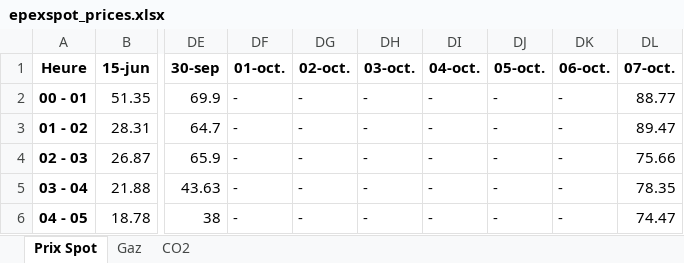
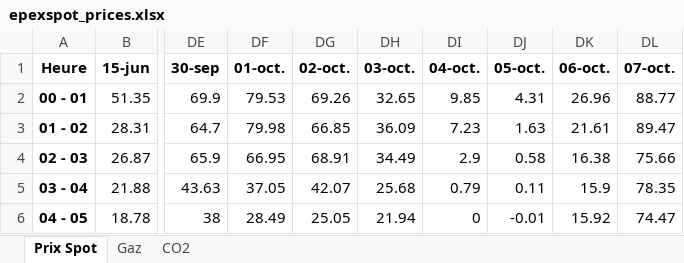
Before and after one commit to Victorien07/EPEX-Price-Scraper, an Excel workbook: data/epexspot_prices.xlsx, sheet Prix Spot, drawn as a sheet; only a part is shown, gaps mark what is left out; values as stored, in another font and other column widths than the file's, no borders; the diff covers the shown part only; the diff names each change by its address in the sheet, - before the commit and + after, or states it on an @@ line.

```diff
--- a/data/epexspot_prices.xlsx (sheet Prix Spot)
+++ b/data/epexspot_prices.xlsx (sheet Prix Spot)
-DF2 (01-oct.): -
+DF2 (01-oct.): 79.53
-DG2 (02-oct.): -
+DG2 (02-oct.): 69.26
-DH2 (03-oct.): -
+DH2 (03-oct.): 32.65
-DI2 (04-oct.): -
+DI2 (04-oct.): 9.85
-DJ2 (05-oct.): -
+DJ2 (05-oct.): 4.31
-DK2 (06-oct.): -
+DK2 (06-oct.): 26.96
-DF3 (01-oct.): -
+DF3 (01-oct.): 79.98
-DG3 (02-oct.): -
+DG3 (02-oct.): 66.85
-DH3 (03-oct.): -
+DH3 (03-oct.): 36.09
-DI3 (04-oct.): -
+DI3 (04-oct.): 7.23
-DJ3 (05-oct.): -
+DJ3 (05-oct.): 1.63
-DK3 (06-oct.): -
+DK3 (06-oct.): 21.61
-DF4 (01-oct.): -
+DF4 (01-oct.): 66.95
-DG4 (02-oct.): -
+DG4 (02-oct.): 68.91
-DH4 (03-oct.): -
+DH4 (03-oct.): 34.49
-DI4 (04-oct.): -
+DI4 (04-oct.): 2.9
-DJ4 (05-oct.): -
+DJ4 (05-oct.): 0.58
-DK4 (06-oct.): -
+DK4 (06-oct.): 16.38
-DF5 (01-oct.): -
+DF5 (01-oct.): 37.05
-DG5 (02-oct.): -
+DG5 (02-oct.): 42.07
-DH5 (03-oct.): -
+DH5 (03-oct.): 25.68
-DI5 (04-oct.): -
+DI5 (04-oct.): 0.79
-DJ5 (05-oct.): -
+DJ5 (05-oct.): 0.11
-DK5 (06-oct.): -
+DK5 (06-oct.): 15.9
-DF6 (01-oct.): -
+DF6 (01-oct.): 28.49
-DG6 (02-oct.): -
+DG6 (02-oct.): 25.05
-DH6 (03-oct.): -
+DH6 (03-oct.): 21.94
-DI6 (04-oct.): -
+DI6 (04-oct.): 0
-DJ6 (05-oct.): -
+DJ6 (05-oct.): -0.01
-DK6 (06-oct.): -
+DK6 (06-oct.): 15.92
```
Also changed, not shown: 114 edited cells elsewhere in this sheet.
